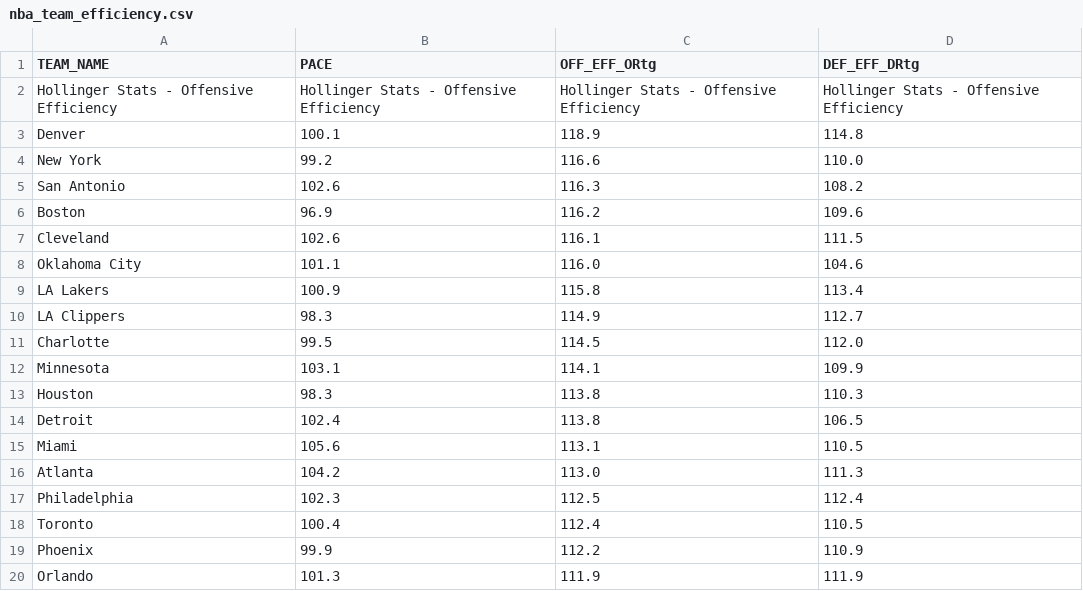
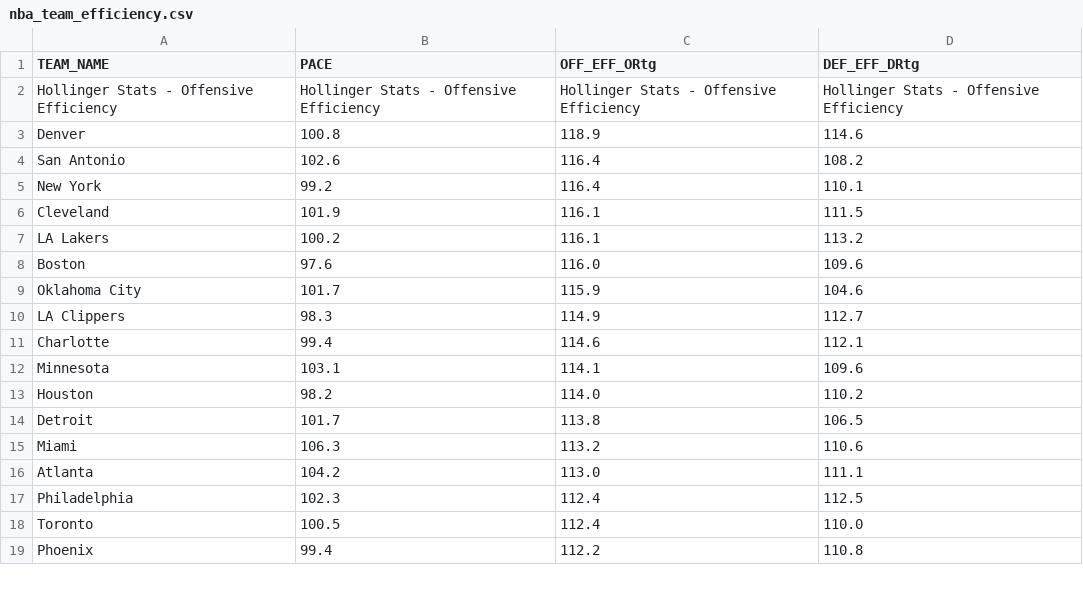
Before and after one commit to Daniel-CM327/NBA-Team-Efficiency, a CSV file: nba_team_efficiency.csv, drawn as a sheet; only a part is shown; the diff covers the shown part only.

```diff
--- a/nba_team_efficiency.csv
+++ b/nba_team_efficiency.csv
@@ -2,19 +2,18 @@ TEAM_NAME,PACE,OFF_EFF_ORtg,DEF_EFF_DRtg
 Hollinger Stats - Offensive Efficiency,Hollinger Stats - Offensive Efficiency,Hollinger Stats - Offensive Efficiency,Hollinger Stats - Offensive Efficiency
-Denver,100.1,118.9,114.8
-New York,99.2,116.6,110.0
-San Antonio,102.6,116.3,108.2
-Boston,96.9,116.2,109.6
-Cleveland,102.6,116.1,111.5
-Oklahoma City,101.1,116.0,104.6
-LA Lakers,100.9,115.8,113.4
+Denver,100.8,118.9,114.6
+San Antonio,102.6,116.4,108.2
+New York,99.2,116.4,110.1
+Cleveland,101.9,116.1,111.5
+LA Lakers,100.2,116.1,113.2
+Boston,97.6,116.0,109.6
+Oklahoma City,101.7,115.9,104.6
 LA Clippers,98.3,114.9,112.7
-Charlotte,99.5,114.5,112.0
-Minnesota,103.1,114.1,109.9
-Houston,98.3,113.8,110.3
-Detroit,102.4,113.8,106.5
-Miami,105.6,113.1,110.5
-Atlanta,104.2,113.0,111.3
-Philadelphia,102.3,112.5,112.4
-Toronto,100.4,112.4,110.5
-Phoenix,99.9,112.2,110.9
-Orlando,101.3,111.9,111.9
+Charlotte,99.4,114.6,112.1
+Minnesota,103.1,114.1,109.6
+Houston,98.2,114.0,110.2
+Detroit,101.7,113.8,106.5
+Miami,106.3,113.2,110.6
+Atlanta,104.2,113.0,111.1
+Philadelphia,102.3,112.4,112.5
+Toronto,100.5,112.4,110.0
+Phoenix,99.4,112.2,110.8
```
Also changed, not shown: 2 added rows, 1 removed row and 19 edited cells elsewhere in this file.
